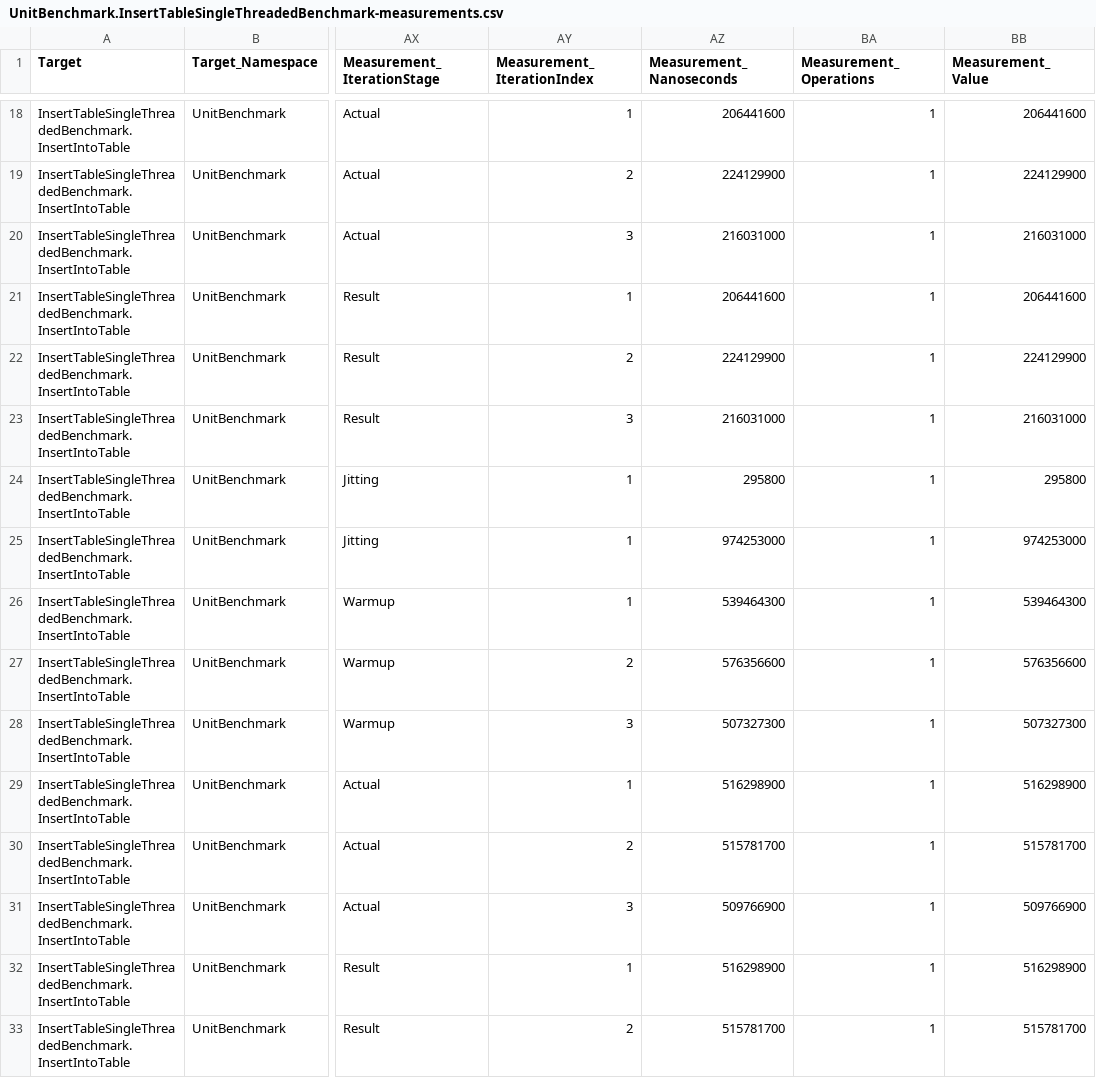
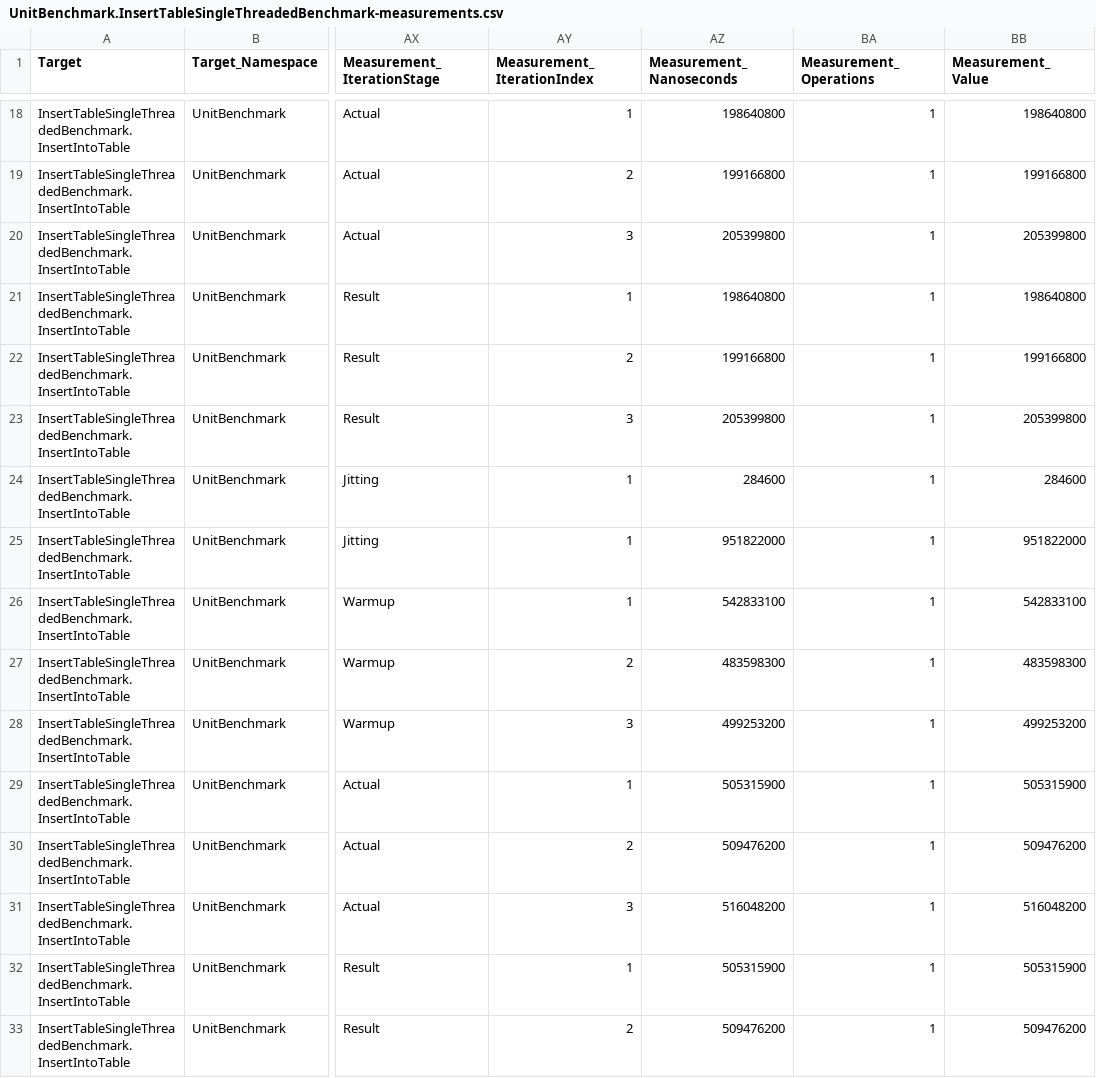
Before and after one commit to dasatomic/bgdb, a CSV file: UnitBenchmark/BenchmarkDotNet.Artifacts/results/UnitBenchmark.InsertTableSingleThreadedBenchmark-measurements.csv, drawn as a sheet; only a part is shown, gaps mark what is left out; the diff covers the shown part only; the diff names each change by its address in the sheet, - before the commit and + after, or states it on an @@ line.

```diff
--- a/UnitBenchmark/BenchmarkDotNet.Artifacts/results/UnitBenchmark.InsertTableSingleThreadedBenchmark-measurements.csv
+++ b/UnitBenchmark/BenchmarkDotNet.Artifacts/results/UnitBenchmark.InsertTableSingleThreadedBenchmark-measurements.csv
-AZ18 (Measurement_Nanoseconds): 206441600
+AZ18 (Measurement_Nanoseconds): 198640800
-BB18 (Measurement_Value): 206441600
+BB18 (Measurement_Value): 198640800
-AZ19 (Measurement_Nanoseconds): 224129900
+AZ19 (Measurement_Nanoseconds): 199166800
-BB19 (Measurement_Value): 224129900
+BB19 (Measurement_Value): 199166800
-AZ20 (Measurement_Nanoseconds): 216031000
+AZ20 (Measurement_Nanoseconds): 205399800
-BB20 (Measurement_Value): 216031000
+BB20 (Measurement_Value): 205399800
-AZ21 (Measurement_Nanoseconds): 206441600
+AZ21 (Measurement_Nanoseconds): 198640800
-BB21 (Measurement_Value): 206441600
+BB21 (Measurement_Value): 198640800
-AZ22 (Measurement_Nanoseconds): 224129900
+AZ22 (Measurement_Nanoseconds): 199166800
-BB22 (Measurement_Value): 224129900
+BB22 (Measurement_Value): 199166800
-AZ23 (Measurement_Nanoseconds): 216031000
+AZ23 (Measurement_Nanoseconds): 205399800
-BB23 (Measurement_Value): 216031000
+BB23 (Measurement_Value): 205399800
-AZ24 (Measurement_Nanoseconds): 295800
+AZ24 (Measurement_Nanoseconds): 284600
-BB24 (Measurement_Value): 295800
+BB24 (Measurement_Value): 284600
-AZ25 (Measurement_Nanoseconds): 974253000
+AZ25 (Measurement_Nanoseconds): 951822000
-BB25 (Measurement_Value): 974253000
+BB25 (Measurement_Value): 951822000
-AZ26 (Measurement_Nanoseconds): 539464300
+AZ26 (Measurement_Nanoseconds): 542833100
-BB26 (Measurement_Value): 539464300
+BB26 (Measurement_Value): 542833100
-AZ27 (Measurement_Nanoseconds): 576356600
+AZ27 (Measurement_Nanoseconds): 483598300
-BB27 (Measurement_Value): 576356600
+BB27 (Measurement_Value): 483598300
-AZ28 (Measurement_Nanoseconds): 507327300
+AZ28 (Measurement_Nanoseconds): 499253200
-BB28 (Measurement_Value): 507327300
+BB28 (Measurement_Value): 499253200
-AZ29 (Measurement_Nanoseconds): 516298900
+AZ29 (Measurement_Nanoseconds): 505315900
-BB29 (Measurement_Value): 516298900
+BB29 (Measurement_Value): 505315900
-AZ30 (Measurement_Nanoseconds): 515781700
+AZ30 (Measurement_Nanoseconds): 509476200
-BB30 (Measurement_Value): 515781700
+BB30 (Measurement_Value): 509476200
-AZ31 (Measurement_Nanoseconds): 509766900
+AZ31 (Measurement_Nanoseconds): 516048200
-BB31 (Measurement_Value): 509766900
+BB31 (Measurement_Value): 516048200
-AZ32 (Measurement_Nanoseconds): 516298900
+AZ32 (Measurement_Nanoseconds): 505315900
-BB32 (Measurement_Value): 516298900
+BB32 (Measurement_Value): 505315900
-AZ33 (Measurement_Nanoseconds): 515781700
+AZ33 (Measurement_Nanoseconds): 509476200
-BB33 (Measurement_Value): 515781700
+BB33 (Measurement_Value): 509476200
```
Also changed, not shown: 78 edited cells elsewhere in this file, UnitBenchmark/BenchmarkDotNet.Artifacts/results/UnitBenchmark.InsertTableSingleThreadedBenchmark-report.csv, 43 other files.
